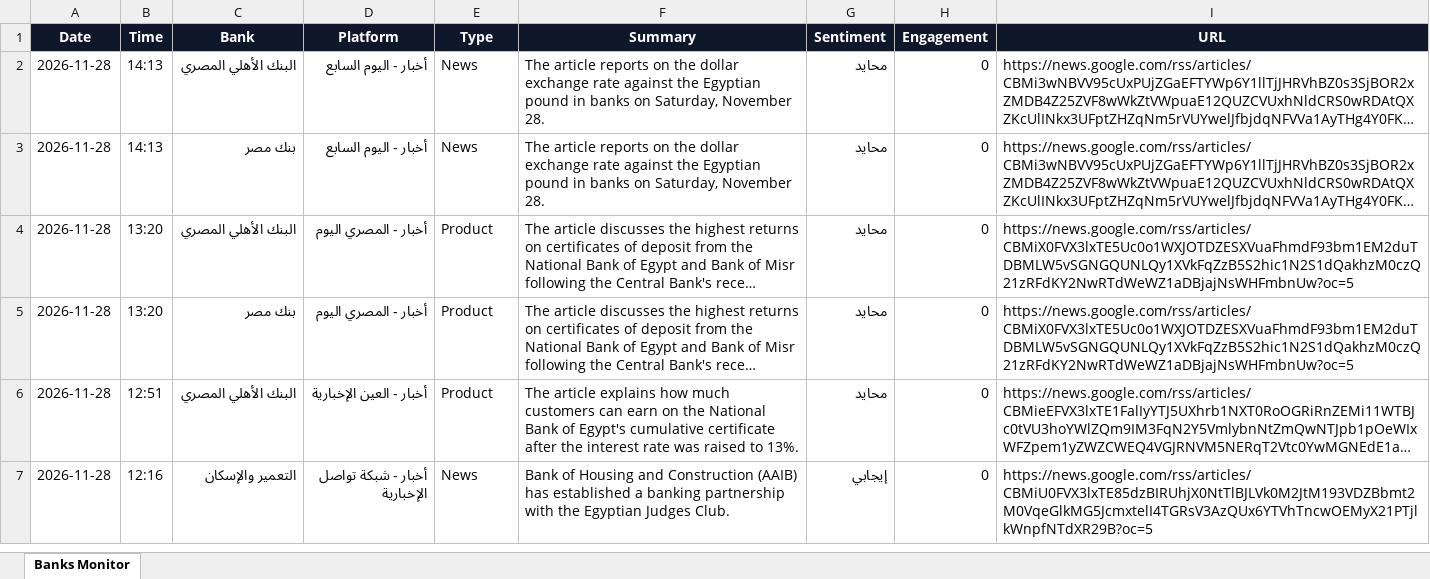
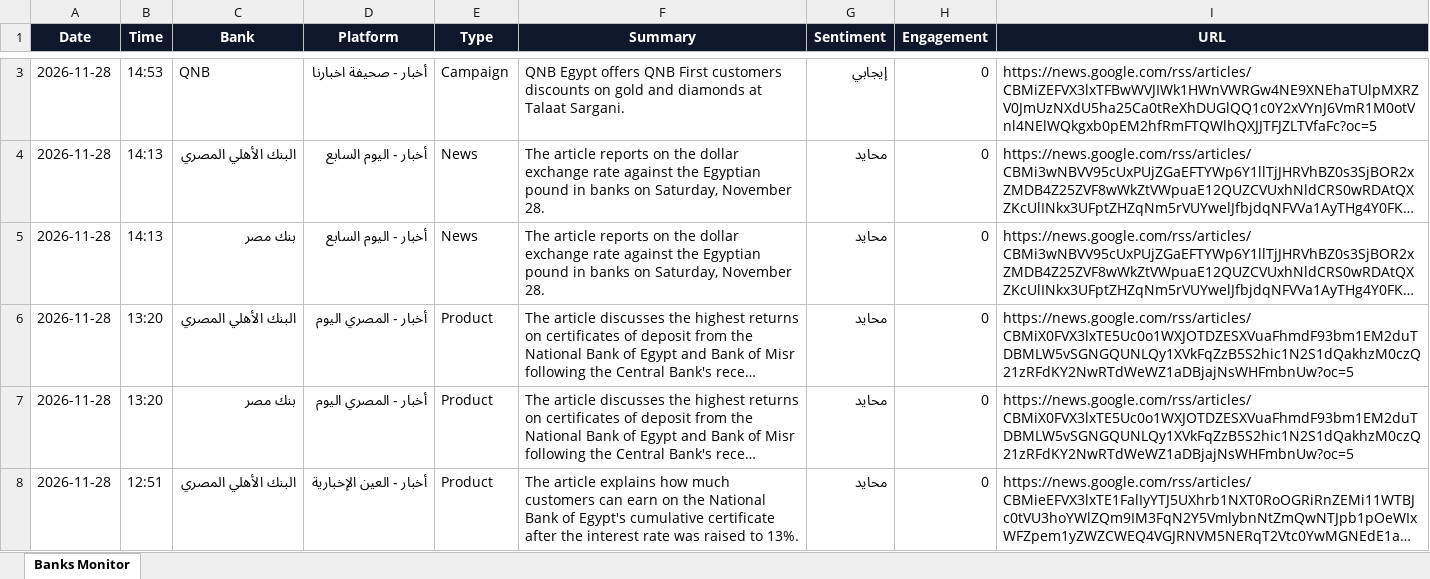
Before and after one commit to notificationradiomonitring-png/bank-monitor, an Excel workbook: banks_report.xlsx, sheet Banks Monitor, drawn as a sheet; only a part is shown, gaps mark what is left out; the shorter side is filled out with more unchanged rows; long unchanged cells end in …; values as stored, in another font and other column widths than the file's, no borders; the diff covers the shown part only; the diff names each change by its address in the sheet, - before the commit and + after, or states it on an @@ line.

Commit message:
update data

```diff
--- a/banks_report.xlsx (sheet Banks Monitor)
+++ b/banks_report.xlsx (sheet Banks Monitor)
+row 3: 2026-11-28 | 14:53 | QNB | أخبار - صحيفة اخبارنا | Campaign | QNB Egypt offers QNB First customers discounts on gold and diamonds at Talaat Sargani. | إيجابي | 0 | https://news.google.com/rss/articles/CBMiZEFVX3lxTFBwWVJIWk1HWnVWRGw4NE9XNEhaTUlpMXRZV0JmUzNXdU5ha25Ca0tReXhDUGlQQ1c0Y2xVYnJ6VmR1M0otVnl4NElWQkgxb0pEM2hfRmFTQWlhQXJJTFJZLTVfaFc?oc=5
```
Also changed, not shown: 6 added rows elsewhere in this sheet, 1 other file.
